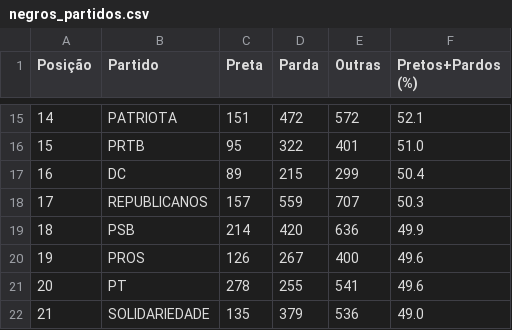
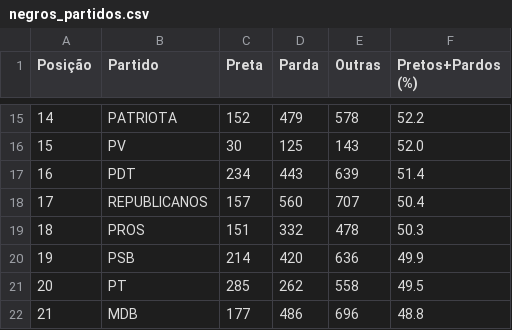
Before and after one commit to rafagarc/eleicoes_2022, a CSV file: negros_partidos.csv, drawn as a sheet; only a part is shown, gaps mark what is left out; the diff covers the shown part only.

```diff
--- a/negros_partidos.csv
+++ b/negros_partidos.csv
@@ -15,8 +15,8 @@ Posição,Partido,Preta,Parda,Outras,Pretos+Pardos (%)
-14,PATRIOTA,151,472,572,52.1
-15,PRTB,95,322,401,51.0
-16,DC,89,215,299,50.4
-17,REPUBLICANOS,157,559,707,50.3
-18,PSB,214,420,636,49.9
-19,PROS,126,267,400,49.6
-20,PT,278,255,541,49.6
-21,SOLIDARIEDADE,135,379,536,49.0
+14,PATRIOTA,152,479,578,52.2
+15,PV,30,125,143,52.0
+16,PDT,234,443,639,51.4
+17,REPUBLICANOS,157,560,707,50.4
+18,PROS,151,332,478,50.3
+19,PSB,214,420,636,49.9
+20,PT,285,262,558,49.5
+21,MDB,177,486,696,48.8
```
Also changed, not shown: 1 added row, 1 removed row and 96 edited cells elsewhere in this file, candidatos_partido.csv, idade_genero.csv, 10 other files.
